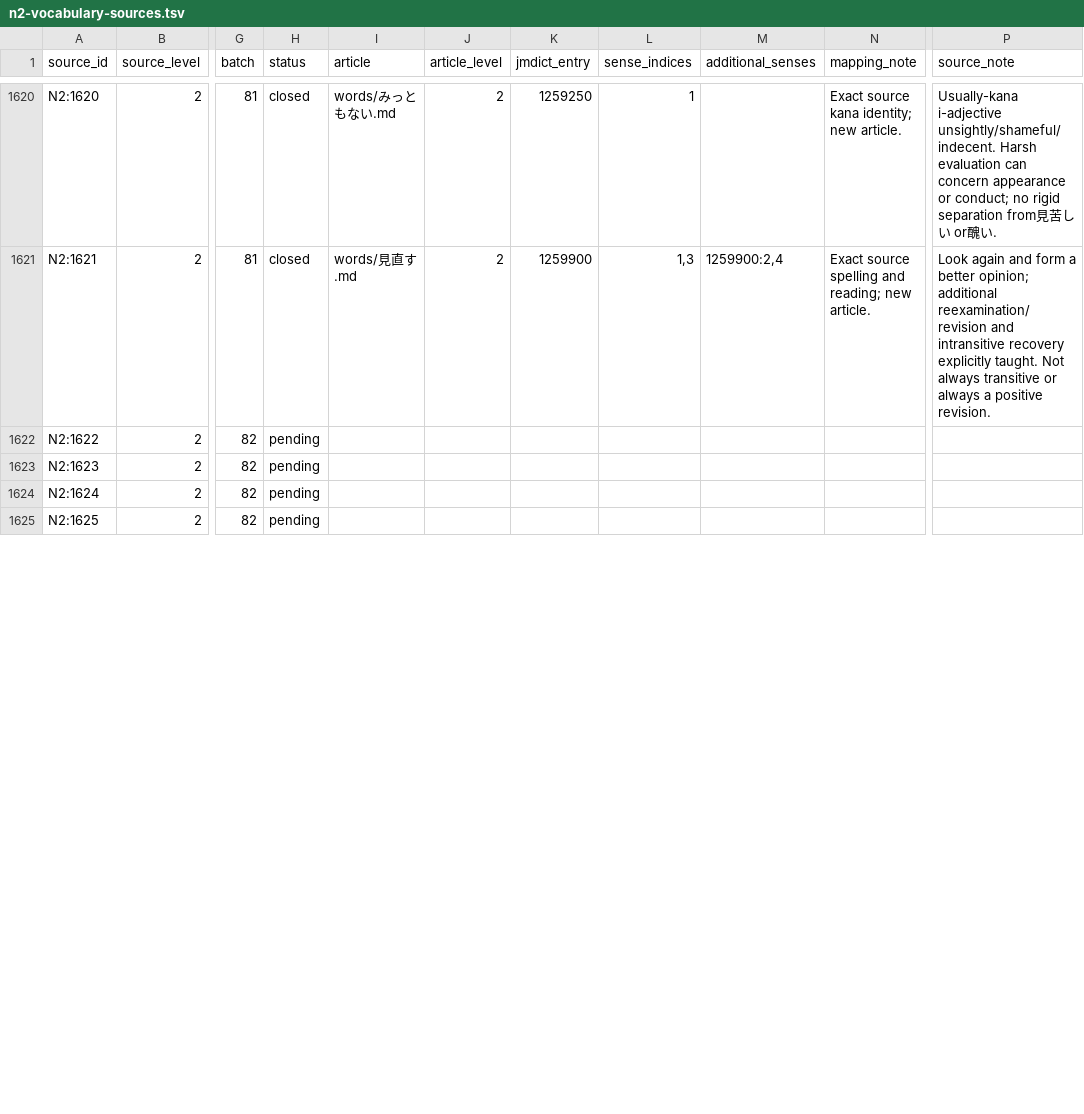
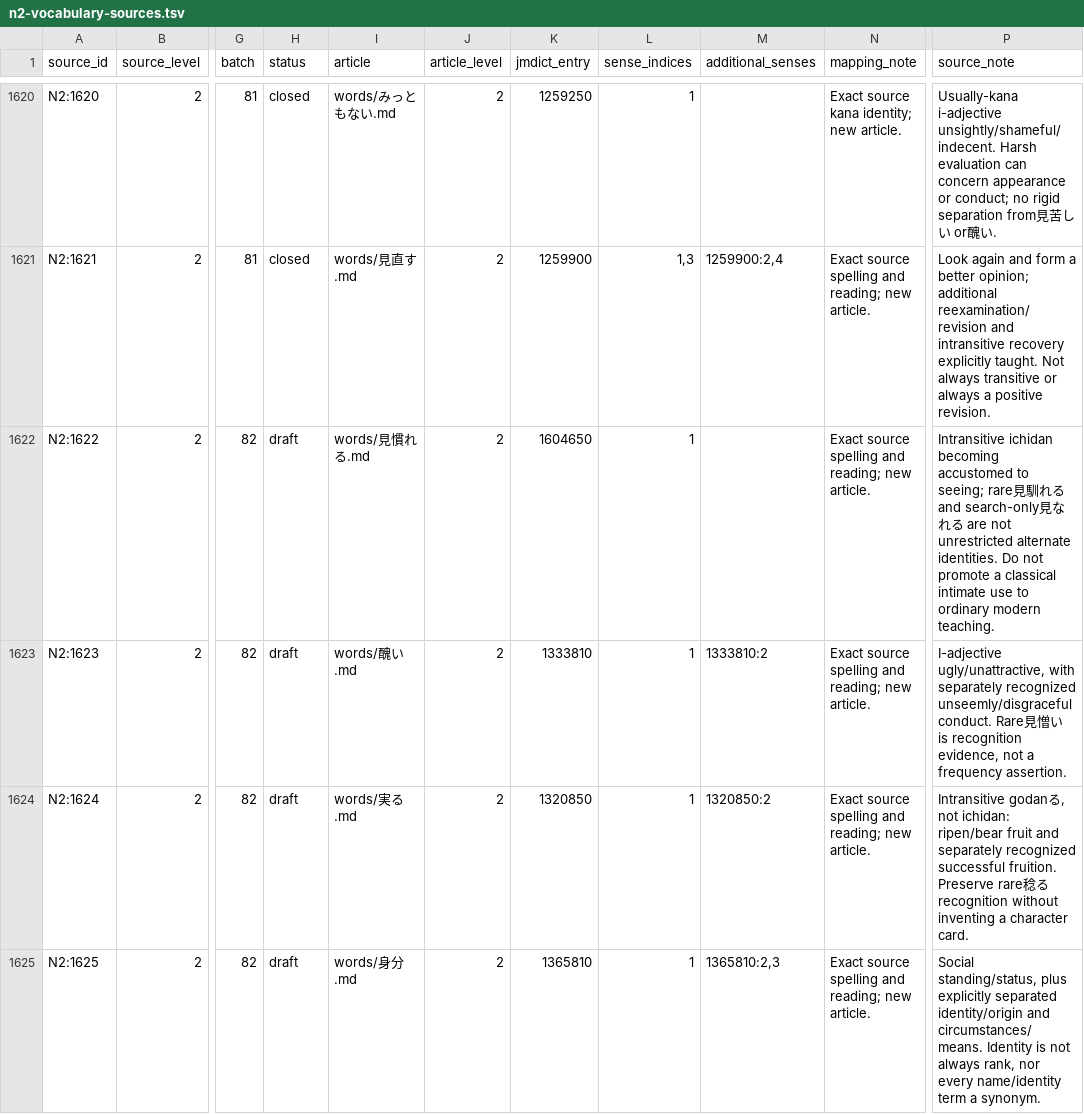
Before and after one commit to stop-cran/learning-japanese, a TSV file: docs/n2-vocabulary-sources.tsv, drawn as a sheet; only a part is shown, gaps mark what is left out; the diff covers the shown part only; the diff names each change by its address in the sheet, - before the commit and + after, or states it on an @@ line.

```diff
--- a/docs/n2-vocabulary-sources.tsv
+++ b/docs/n2-vocabulary-sources.tsv
-H1622:H1625 (status): pending
+H1622:H1625 (status): draft
-I1622 (article): (empty)
+I1622 (article): words/見慣れる.md
-J1622:J1625 (article_level): (empty)
+J1622:J1625 (article_level): 2
-K1622 (jmdict_entry): (empty)
+K1622 (jmdict_entry): 1604650
-L1622:L1625 (sense_indices): (empty)
+L1622:L1625 (sense_indices): 1
-N1622:N1625 (mapping_note): (empty)
+N1622:N1625 (mapping_note): Exact source spelling and reading; new article.
-P1622 (source_note): (empty)
+P1622 (source_note): Intransitive ichidan becoming accustomed to seeing; rare見馴れる and search-only見なれる are not unrestricted alternate identities. Do not promote a classical intimate use to ordinary modern teaching.
-I1623 (article): (empty)
+I1623 (article): words/醜い.md
-K1623 (jmdict_entry): (empty)
+K1623 (jmdict_entry): 1333810
-M1623 (additional_senses): (empty)
+M1623 (additional_senses): 1333810:2
-P1623 (source_note): (empty)
+P1623 (source_note): I-adjective ugly/unattractive, with separately recognized unseemly/disgraceful conduct. Rare見憎い is recognition evidence, not a frequency assertion.
-I1624 (article): (empty)
+I1624 (article): words/実る.md
-K1624 (jmdict_entry): (empty)
+K1624 (jmdict_entry): 1320850
-M1624 (additional_senses): (empty)
+M1624 (additional_senses): 1320850:2
-P1624 (source_note): (empty)
+P1624 (source_note): Intransitive godanる, not ichidan: ripen/bear fruit and separately recognized successful fruition. Preserve rare稔る recognition without inventing a character card.
-I1625 (article): (empty)
+I1625 (article): words/身分.md
-K1625 (jmdict_entry): (empty)
+K1625 (jmdict_entry): 1365810
-M1625 (additional_senses): (empty)
+M1625 (additional_senses): 1365810:2,3
-P1625 (source_note): (empty)
+P1625 (source_note): Social standing/status, plus explicitly separated identity/origin and circumstances/means. Identity is not always rank, nor every name/identity term a synonym.
```
Also changed, not shown: 119 edited cells elsewhere in this file, 27 other files.
